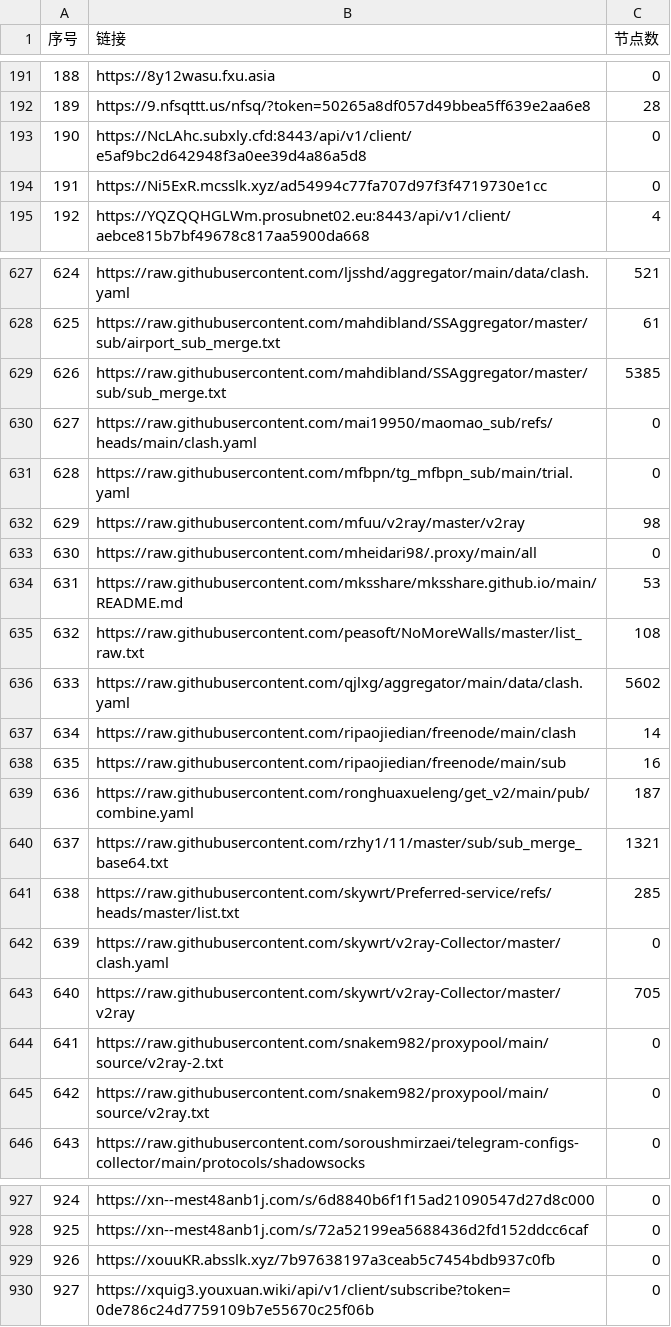
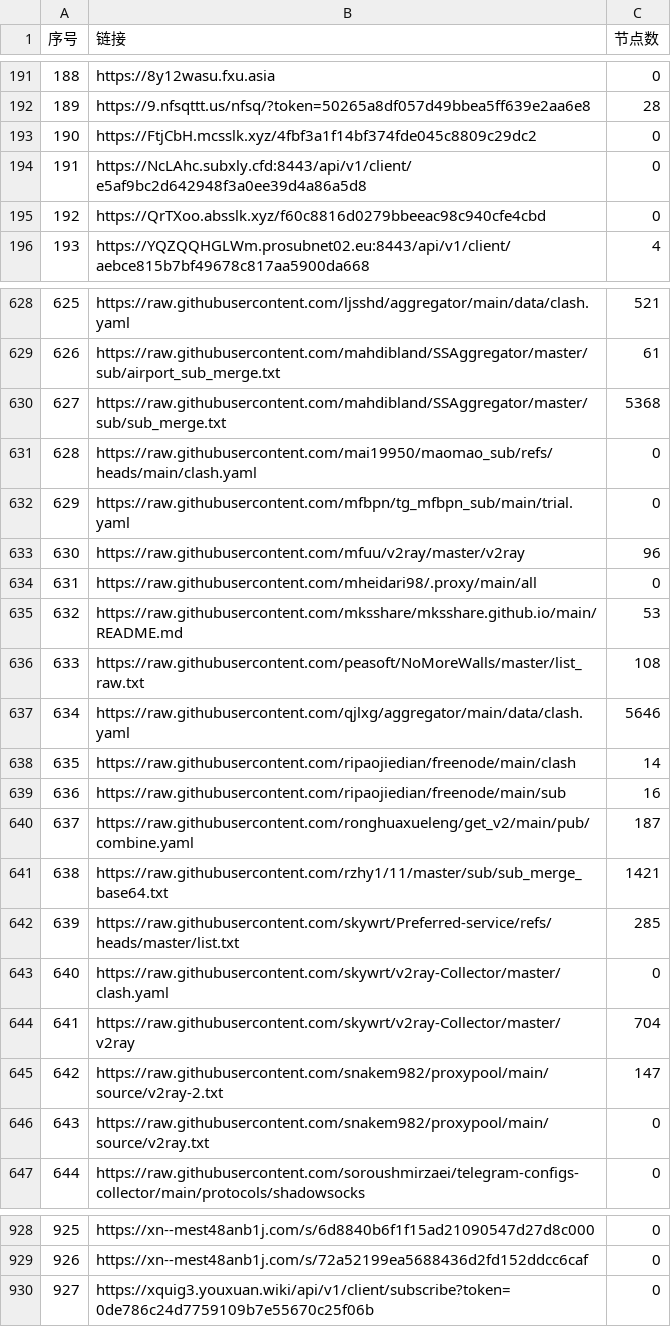
Before and after one commit to 3878590578/NoMoreWalls, a CSV file: list_result.csv, drawn as a sheet; only a part is shown, gaps mark what is left out; removed rows and columns are numbered as before the commit, all else as after; the diff covers the shown part only; the diff names each change by its address in the sheet, - before the commit and + after, or states it on an @@ line.

```diff
--- a/list_result.csv
+++ b/list_result.csv
+row 193: 190 | https://FtjCbH.mcsslk.xyz/4fbf3a1f14bf374fde045c8809c29dc2 | 0
@@ column A (序号) renumbered between rows 194 and 929 @@
-B195 (链接): https://Ni5ExR.mcsslk.xyz/ad54994c77fa707d97f3f4719730e1cc
+B195 (链接): https://QrTXoo.absslk.xyz/f60c8816d0279bbeeac98c940cfe4cbd
-C630 (节点数): 5385
+C630 (节点数): 5368
-C633 (节点数): 98
+C633 (节点数): 96
-C637 (节点数): 5602
+C637 (节点数): 5646
-C641 (节点数): 1321
+C641 (节点数): 1421
-C644 (节点数): 705
+C644 (节点数): 704
-C645 (节点数): 0
+C645 (节点数): 147
-row 929: 926 | https://xouuKR.absslk.xyz/7b97638197a3ceab5c7454bdb937c0fb | 0
```
Also changed, not shown: 29 edited cells elsewhere in this file, 52 other files.
